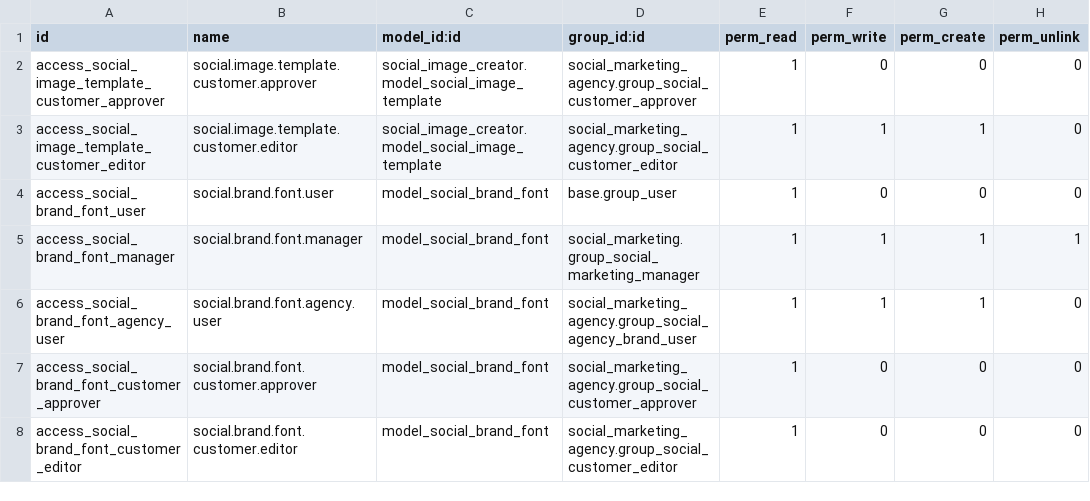
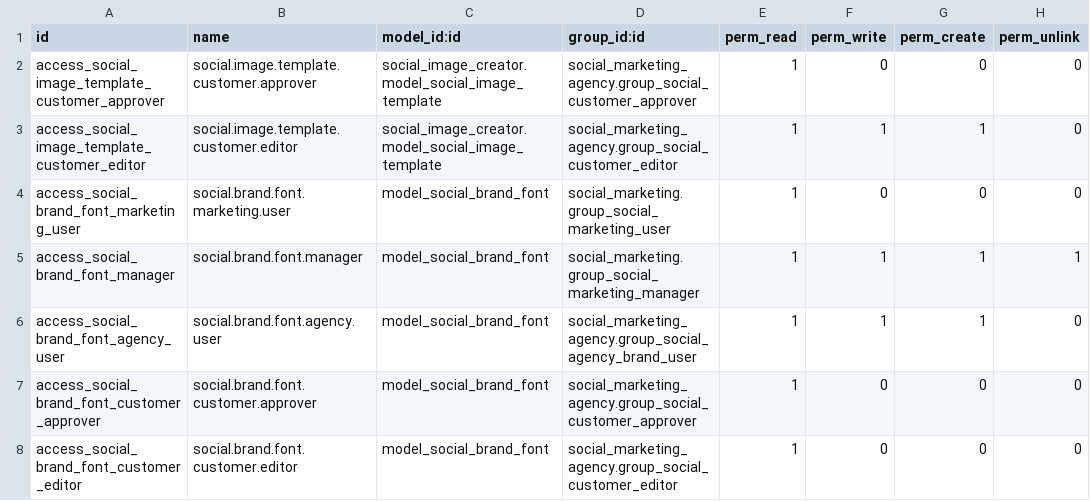
Before and after one commit to vertelab/odoo-social, a CSV file: social_image_creator_agency/security/ir.model.access.csv, drawn as a sheet.

Commit message:
feat(social_image_creator): harden bindings, render service, bulk entry and menus
Access-controlled binding resolution: entry guard with record-rule
checks on every render and preview path, optional per-hop guard in the
pure resolver, server-side binding model curation, and field picker
filtered by field accessibility. Render service: strict image URL
allowlist with a pre-load scene scan, canvas dimension and pixel caps,
placeholder token refusal at startup. Company record rule with an
explicit manager rule to counter group implication. Brand font access
limited to entitled groups and uploads validated by magic bytes. Bulk
creation exposed through dynamically synced per-model server actions.
Preview attachments no longer accumulate, with a daily cleanup cron.
Image Studio parent menu; Image Sizes moves under Configuration.

```diff
--- a/social_image_creator_agency/security/ir.model.access.csv
+++ b/social_image_creator_agency/security/ir.model.access.csv
@@ -3,3 +3,3 @@ access_social_image_template_customer_approver,social.image.template.customer.ap
 access_social_image_template_customer_editor,social.image.template.customer.editor,social_image_creator.model_social_image_template,social_marketing_agency.group_social_customer_editor,1,1,1,0
-access_social_brand_font_user,social.brand.font.user,model_social_brand_font,base.group_user,1,0,0,0
+access_social_brand_font_marketing_user,social.brand.font.marketing.user,model_social_brand_font,social_marketing.group_social_marketing_user,1,0,0,0
 access_social_brand_font_manager,social.brand.font.manager,model_social_brand_font,social_marketing.group_social_marketing_manager,1,1,1,1
```
Also changed, not shown: 27 other files.
